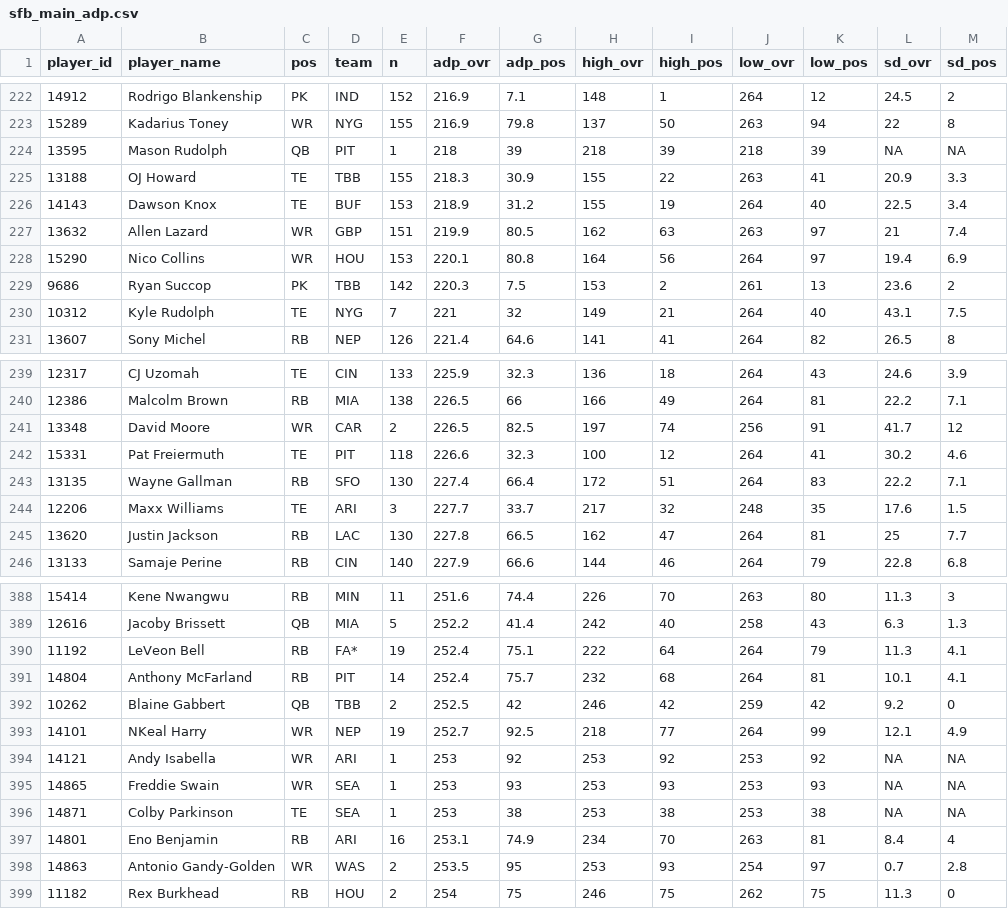
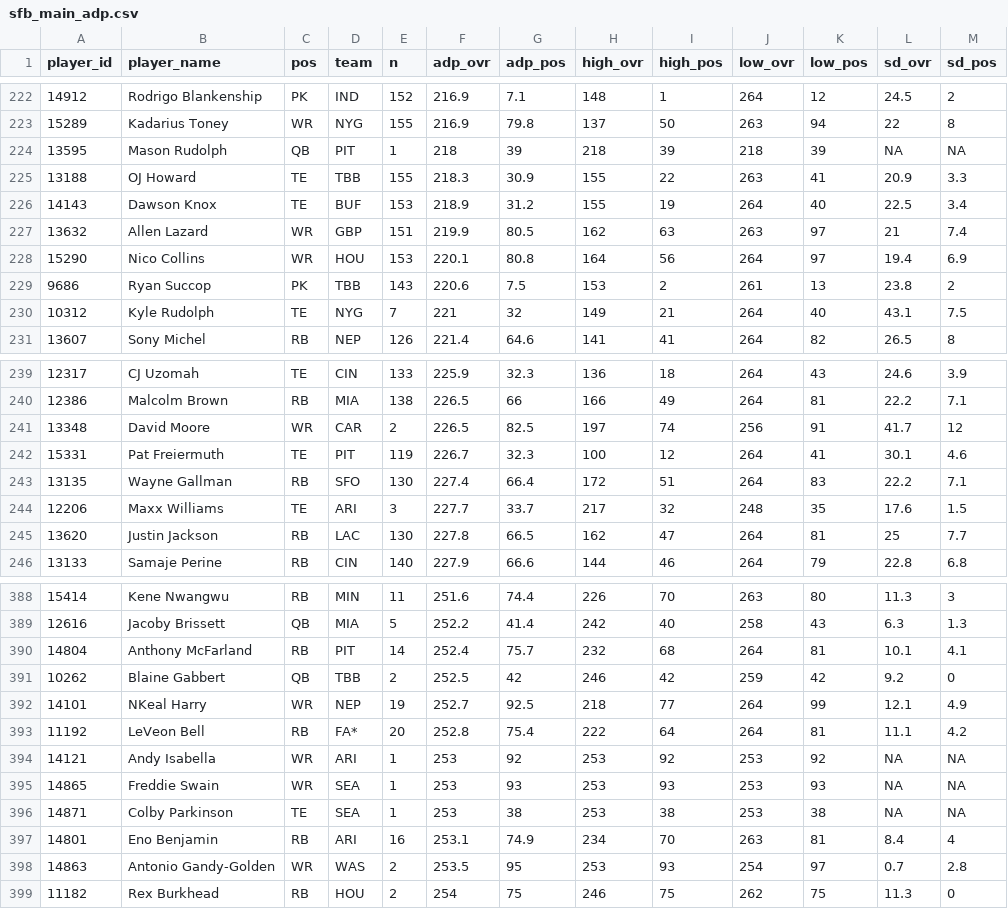
Before and after one commit to dynastyprocess/data-mfl_public, a CSV file: sfb_main_adp.csv, drawn as a sheet; only a part is shown, gaps mark what is left out; the diff covers the shown part only.

```diff
--- a/sfb_main_adp.csv
+++ b/sfb_main_adp.csv
@@ -228,3 +228,3 @@
 "15290","Nico Collins","WR","HOU",153,220.1,80.8,164,56,264,97,19.4,6.9
-"9686","Ryan Succop","PK","TBB",142,220.3,7.5,153,2,261,13,23.6,2
+"9686","Ryan Succop","PK","TBB",143,220.6,7.5,153,2,261,13,23.8,2
 "10312","Kyle Rudolph","TE","NYG",7,221,32,149,21,264,40,43.1,7.5
@@ -241,3 +241,3 @@
 "13348","David Moore","WR","CAR",2,226.5,82.5,197,74,256,91,41.7,12
-"15331","Pat Freiermuth","TE","PIT",118,226.6,32.3,100,12,264,41,30.2,4.6
+"15331","Pat Freiermuth","TE","PIT",119,226.7,32.3,100,12,264,41,30.1,4.6
 "13135","Wayne Gallman","RB","SFO",130,227.4,66.4,172,51,264,83,22.2,7.1
@@ -389,3 +389,2 @@
 "12616","Jacoby Brissett","QB","MIA",5,252.2,41.4,242,40,258,43,6.3,1.3
-"11192","LeVeon Bell","RB","FA*",19,252.4,75.1,222,64,264,79,11.3,4.1
 "14804","Anthony McFarland","RB","PIT",14,252.4,75.7,232,68,264,81,10.1,4.1
@@ -393,2 +392,3 @@
 "14101","NKeal Harry","WR","NEP",19,252.7,92.5,218,77,264,99,12.1,4.9
+"11192","LeVeon Bell","RB","FA*",20,252.8,75.4,222,64,264,81,11.1,4.2
 "14121","Andy Isabella","WR","ARI",1,253,92,253,92,253,92,NA,NA
```
Also changed, not shown: 5 added rows, 5 removed rows and 3 edited cells elsewhere in this file, sfb_satellite_adp.csv.
